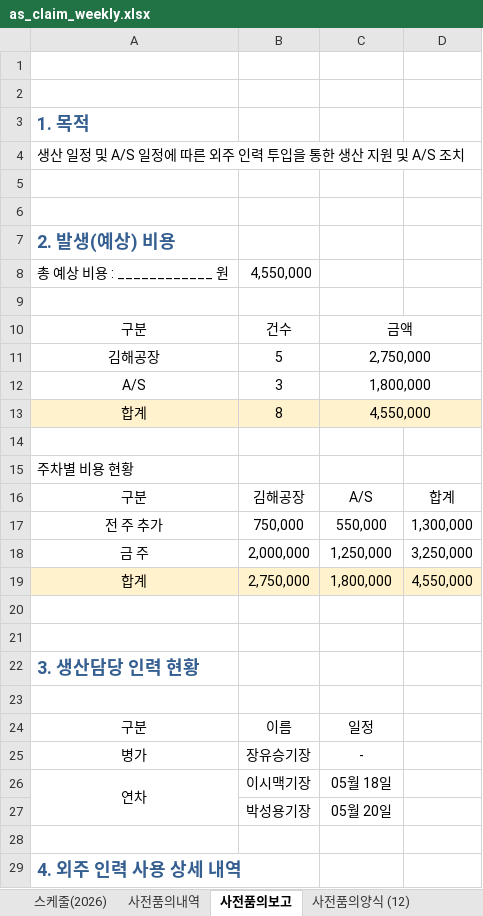
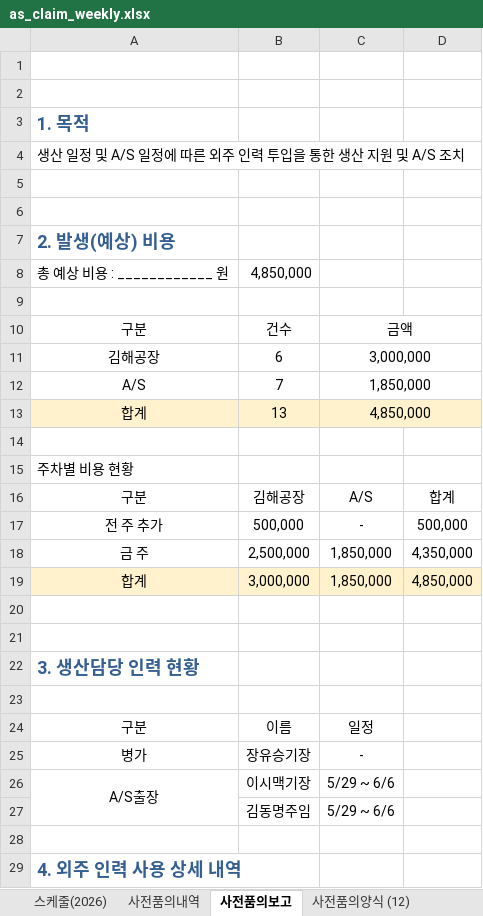
Before and after one commit to andaiga-create/weekly-schedule, an Excel workbook: as_claim_weekly.xlsx, sheet 사전품의보고, drawn as a sheet; only a part is shown; values as stored, in another font and other column widths than the file's, no borders; removed rows and columns are numbered as before the commit, all else as after; the diff names each change by its address in the sheet, - before the commit and + after, or states it on an @@ line.

```diff
--- a/as_claim_weekly.xlsx (sheet 사전품의보고)
+++ b/as_claim_weekly.xlsx (sheet 사전품의보고)
-B8: 4,550,000
+B8: 4,850,000
-B11: 5
+B11: 6
-C11: 2,750,000
+C11: 3,000,000
-B12: 3
+B12: 7
-C12: 1,800,000
+C12: 1,850,000
-B13: 8
+B13: 13
-C13: 4,550,000
+C13: 4,850,000
-row 17: 전 주 추가 | 750,000 | 550,000 | 1,300,000
-row 18: 금 주 | 2,000,000 | 1,250,000 | 3,250,000
-row 19: 합계 | 2,750,000 | 1,800,000 | 4,550,000
+row 17: 전 주 추가 | 500,000 | - | 500,000
+row 18: 금 주 | 2,500,000 | 1,850,000 | 4,350,000
+row 19: 합계 | 3,000,000 | 1,850,000 | 4,850,000
-row 26: 연차 | 이시맥기장 | 05월 18일
-row 27:  | 박성용기장 | 05월 20일
+row 26: A/S출장 | 이시맥기장 | 5/29 ~ 6/6
+row 27:  | 김동명주임 | 5/29 ~ 6/6
```
Also changed, not shown: sheet 사전품의양식 (12), sheet 스케줄(2026), formulas that keep their value.
